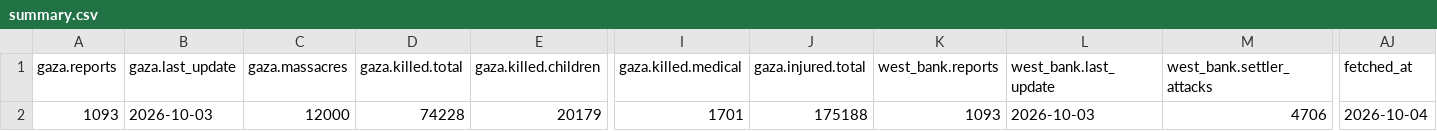
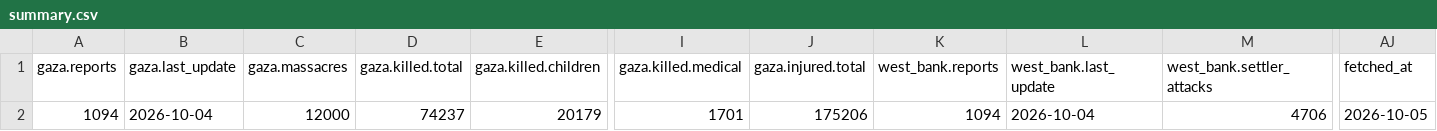
Before and after one commit to Mohammad-AbdulSamad/Palestine-Daily-Data-ETL, a CSV file: data/summary.csv, drawn as a sheet; only a part is shown, gaps mark what is left out; the diff names each change by its address in the sheet, - before the commit and + after, or states it on an @@ line.

```diff
--- a/data/summary.csv
+++ b/data/summary.csv
-A2 (gaza.reports): 1093
+A2 (gaza.reports): 1094
-B2 (gaza.last_update): 2026-10-03
+B2 (gaza.last_update): 2026-10-04
-D2 (gaza.killed.total): 74228
+D2 (gaza.killed.total): 74237
-J2 (gaza.injured.total): 175188
+J2 (gaza.injured.total): 175206
-K2 (west_bank.reports): 1093
+K2 (west_bank.reports): 1094
-L2 (west_bank.last_update): 2026-10-03
+L2 (west_bank.last_update): 2026-10-04
-AJ2 (fetched_at): 2026-10-04
+AJ2 (fetched_at): 2026-10-05
```
Also changed, not shown: data/daily_casualties_gaza.csv, data/daily_casualties_west_bank.csv, 3 other files.
